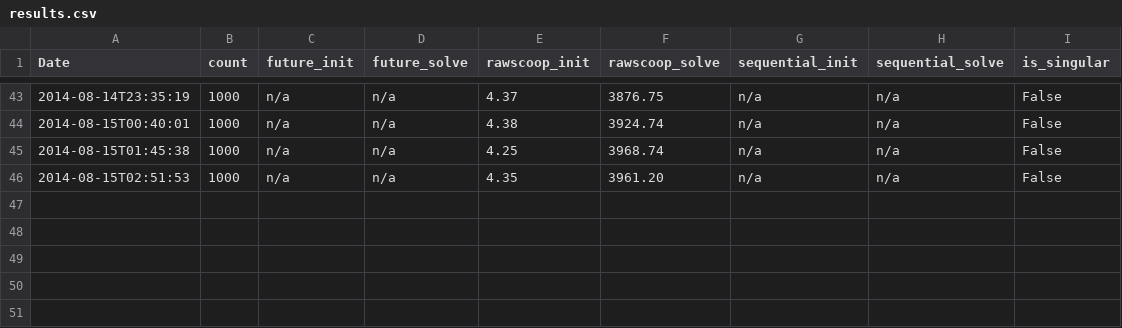
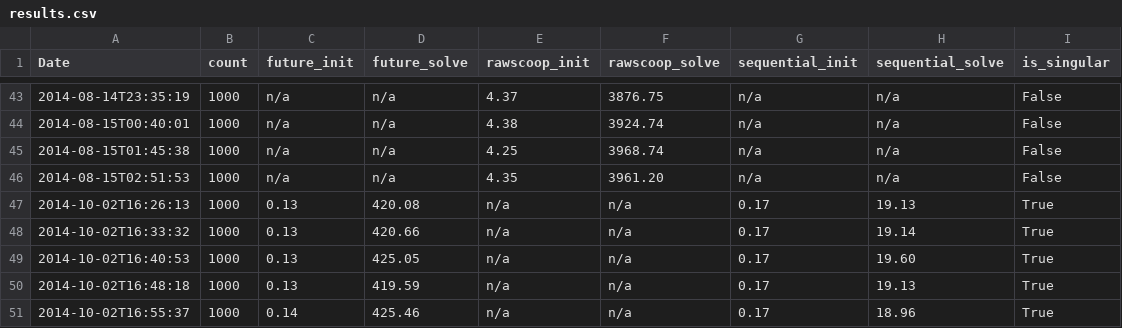
Before and after one commit to romasch/scoop_patterns, a CSV file: performance_test/results.csv, drawn as a sheet; only a part is shown, gaps mark what is left out.

Commit message:
Added benchmark results for 1000 dimension matrix.

```diff
--- a/performance_test/results.csv
+++ b/performance_test/results.csv
@@ -46 +46,6 @@
 2014-08-15T02:51:53,  1000,     n/a,            n/a,             4.35,             3961.20,           n/a,                n/a,                 False
+2014-10-02T16:26:13,  1000,     0.13,           420.08,          n/a,              n/a,               0.17,               19.13,               True
+2014-10-02T16:33:32,  1000,     0.13,           420.66,          n/a,              n/a,               0.17,               19.14,               True
+2014-10-02T16:40:53,  1000,     0.13,           425.05,          n/a,              n/a,               0.17,               19.60,               True
+2014-10-02T16:48:18,  1000,     0.13,           419.59,          n/a,              n/a,               0.17,               19.13,               True
+2014-10-02T16:55:37,  1000,     0.14,           425.46,          n/a,              n/a,               0.17,               18.96,               True
```
Also changed, not shown: 2 other files.
